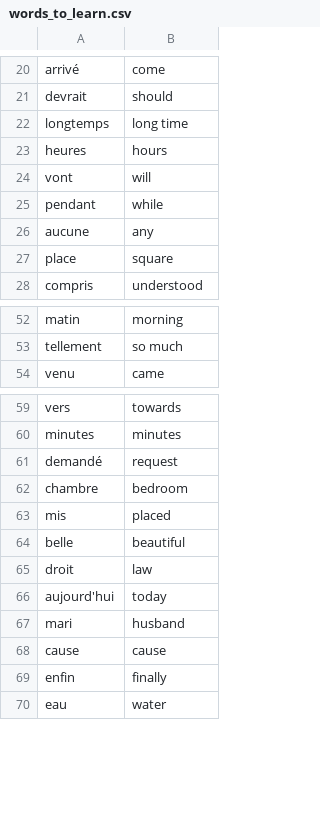
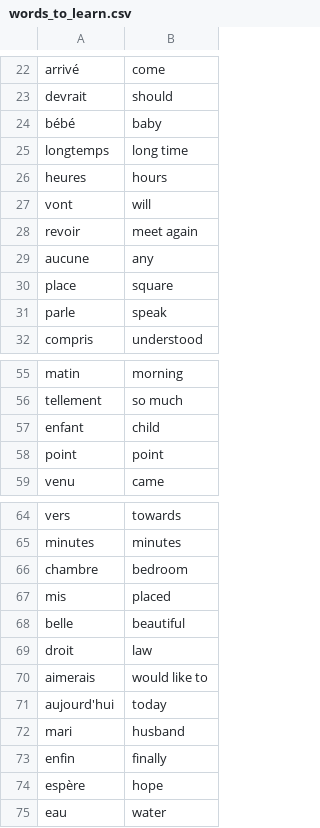
Before and after one commit to ntsmk/100-Days-of-Code, a CSV file: 02.Intermediate_Day_15-31/day31/flash-card-project-start/data/words_to_learn.csv, drawn as a sheet; only a part is shown, gaps mark what is left out; the diff covers the shown part only.

```diff
--- a/02.Intermediate_Day_15-31/day31/flash-card-project-start/data/words_to_learn.csv
+++ b/02.Intermediate_Day_15-31/day31/flash-card-project-start/data/words_to_learn.csv
@@ -21,2 +23,3 @@ arrivé,come
 devrait,should
+bébé,baby
 longtemps,long time
@@ -24,5 +27,6 @@ heures,hours
 vont,will
-pendant,while
+revoir,meet again
 aucune,any
 place,square
+parle,speak
 compris,understood
@@ -53,2 +56,4 @@ matin,morning
 tellement,so much
+enfant,child
+point,point
 venu,came
@@ -60,3 +65,2 @@ vers,towards
 minutes,minutes
-demandé,request
 chambre,bedroom
@@ -65,6 +69,7 @@ belle,beautiful
 droit,law
+aimerais,would like to
 aujourd'hui,today
 mari,husband
-cause,cause
 enfin,finally
+espère,hope
 eau,water
```
Also changed, not shown: 9 added rows and 7 removed rows elsewhere in this file, 1 other file.
